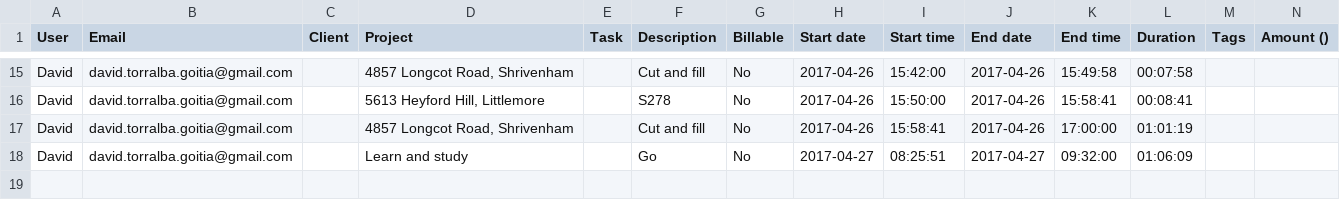
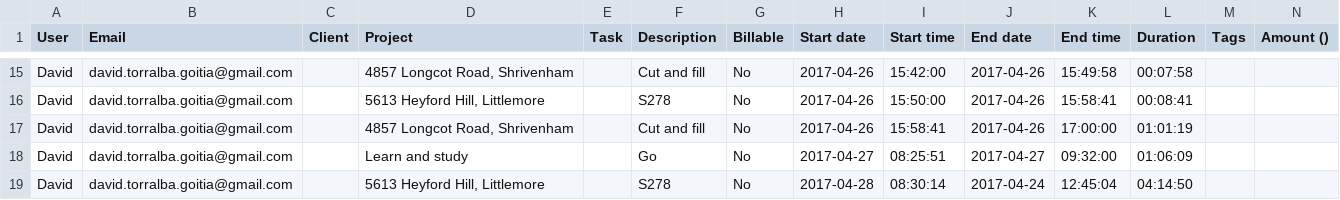
Before and after one commit to dtgoitia/toggl-parser, a CSV file: inputFile.csv, drawn as a sheet; only a part is shown, gaps mark what is left out.

Commit message:
Durations added if project, activity and weekday match

```diff
--- a/inputFile.csv
+++ b/inputFile.csv
@@ -18 +18,2 @@ David,david.torralba.goitia@gmail.com,,"4857 Longcot Road, Shrivenham",,Cut and
 David,david.torralba.goitia@gmail.com,,Learn and study,,Go,No,2017-04-27,08:25:51,2017-04-27,09:32:00,01:06:09,,
+David,david.torralba.goitia@gmail.com,,"5613 Heyford Hill, Littlemore",,S278,No,2017-04-28,08:30:14,2017-04-24,12:45:04,04:14:50,,
```
Also changed, not shown: 1 other file.
